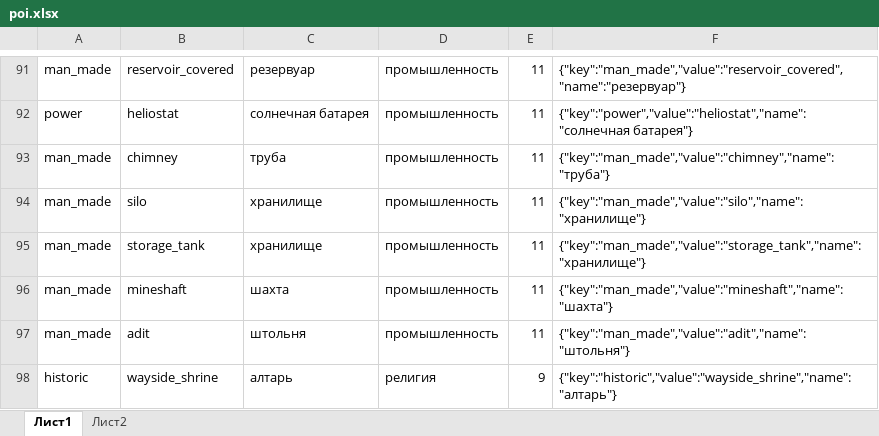
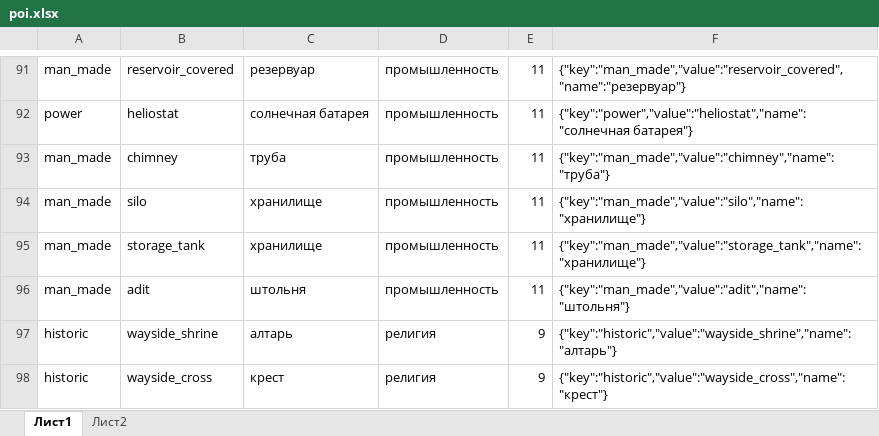
Before and after one commit to DenisNP/Promenade, an Excel workbook: assets/poi.xlsx, sheet Лист1, drawn as a sheet; only a part is shown, gaps mark what is left out; the shorter side is filled out with more unchanged rows; values as stored, in another font and other column widths than the file's, no borders; the diff names each change by its address in the sheet, - before the commit and + after, or states it on an @@ line.

```diff
--- a/assets/poi.xlsx (sheet Лист1)
+++ b/assets/poi.xlsx (sheet Лист1)
-row 96: man_made | mineshaft | шахта | промышленность | 11 | {"key":"man_made","value":"mineshaft","name":"шахта"}
```
Also changed, not shown: sheet Лист2, formulas that keep their value, 1 other file.
